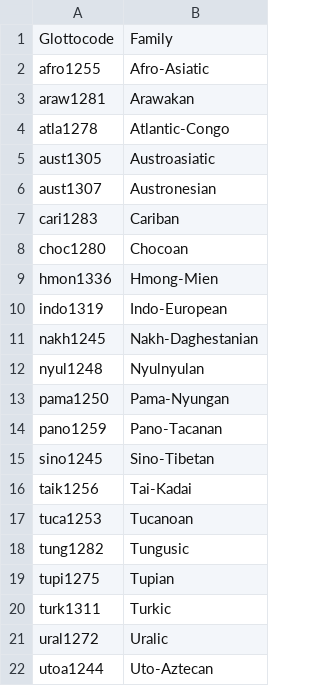
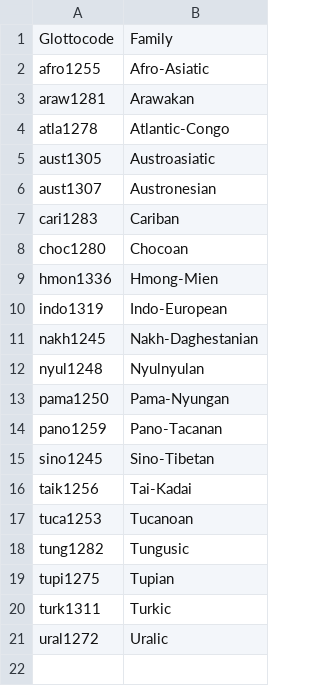
Before and after one commit to clics/clicsbp, a TSV file: etc/families.tsv, drawn as a sheet; the diff names each change by its address in the sheet, - before the commit and + after, or states it on an @@ line.

```diff
--- a/etc/families.tsv
+++ b/etc/families.tsv
-row 22: utoa1244 | Uto-Aztecan
```
Also changed, not shown: output/colexification-relations.tsv, 1 other file.
